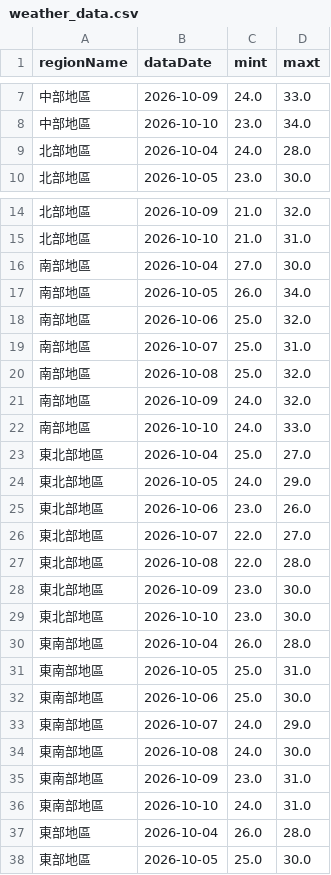
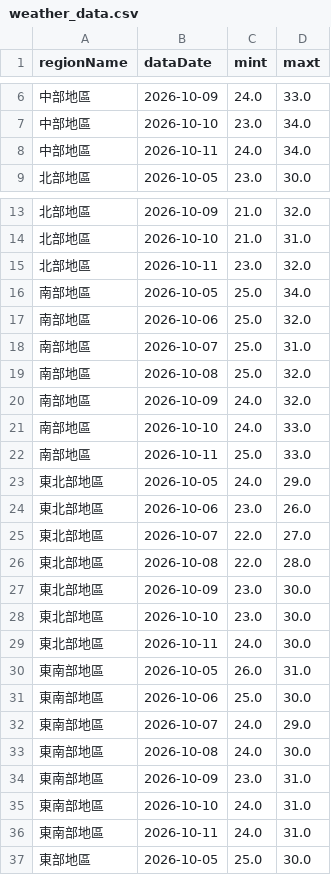
Before and after one commit to A0966411725-png/HW1-CWA-Weather, a CSV file: weather_data.csv, drawn as a sheet; only a part is shown, gaps mark what is left out; the diff covers the shown part only.

```diff
--- a/weather_data.csv
+++ b/weather_data.csv
@@ -8,3 +7,3 @@
 中部地區,2026-10-10,23.0,34.0
-北部地區,2026-10-04,24.0,28.0
+中部地區,2026-10-11,24.0,34.0
 北部地區,2026-10-05,23.0,30.0
@@ -15,4 +14,4 @@
 北部地區,2026-10-10,21.0,31.0
-南部地區,2026-10-04,27.0,30.0
-南部地區,2026-10-05,26.0,34.0
+北部地區,2026-10-11,23.0,32.0
+南部地區,2026-10-05,25.0,34.0
 南部地區,2026-10-06,25.0,32.0
@@ -22,3 +21,3 @@
 南部地區,2026-10-10,24.0,33.0
-東北部地區,2026-10-04,25.0,27.0
+南部地區,2026-10-11,25.0,33.0
 東北部地區,2026-10-05,24.0,29.0
@@ -29,4 +28,4 @@
 東北部地區,2026-10-10,23.0,30.0
-東南部地區,2026-10-04,26.0,28.0
-東南部地區,2026-10-05,25.0,31.0
+東北部地區,2026-10-11,24.0,30.0
+東南部地區,2026-10-05,26.0,31.0
 東南部地區,2026-10-06,25.0,30.0
@@ -36,3 +35,3 @@
 東南部地區,2026-10-10,24.0,31.0
-東部地區,2026-10-04,26.0,28.0
+東南部地區,2026-10-11,24.0,31.0
 東部地區,2026-10-05,25.0,30.0
```
Also changed, not shown: 1 added row and 1 removed row elsewhere in this file, 1 other file.
